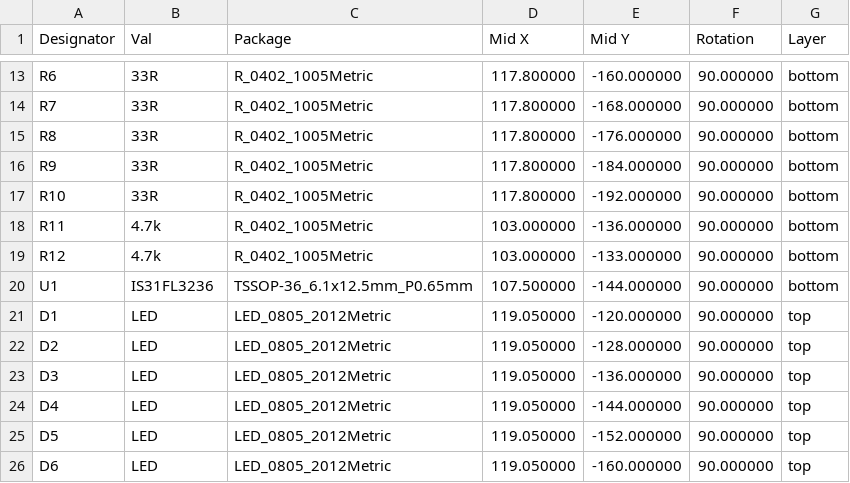
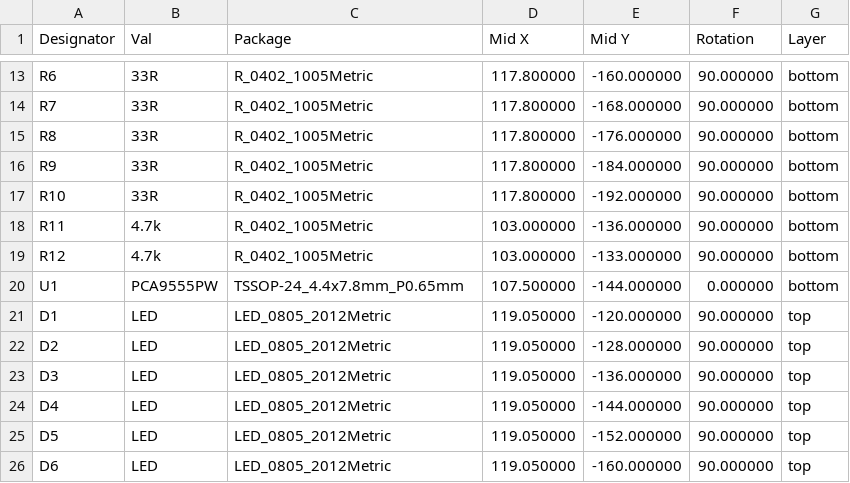
Before and after one commit to chrisfromthepast/ICIO500, a CSV file: build/jlcpcb/panel_satellite_cpl.csv, drawn as a sheet; only a part is shown, gaps mark what is left out.

Commit message:
Fix panel_satellite U1 PCA9555PW TSSOP-24 footprint/pinout and J1 ENC_A mating pin

```diff
--- a/build/jlcpcb/panel_satellite_cpl.csv
+++ b/build/jlcpcb/panel_satellite_cpl.csv
@@ -19,3 +19,3 @@ R11,4.7k,R_0402_1005Metric,103.000000,-136.000000,90.000000,bottom
 R12,4.7k,R_0402_1005Metric,103.000000,-133.000000,90.000000,bottom
-U1,IS31FL3236,TSSOP-36_6.1x12.5mm_P0.65mm,107.500000,-144.000000,90.000000,bottom
+U1,PCA9555PW,TSSOP-24_4.4x7.8mm_P0.65mm,107.500000,-144.000000,0.000000,bottom
 D1,LED,LED_0805_2012Metric,119.050000,-120.000000,90.000000,top
```
Also changed, not shown: build/jlcpcb/panel_satellite_bom.csv, 15 other files.
